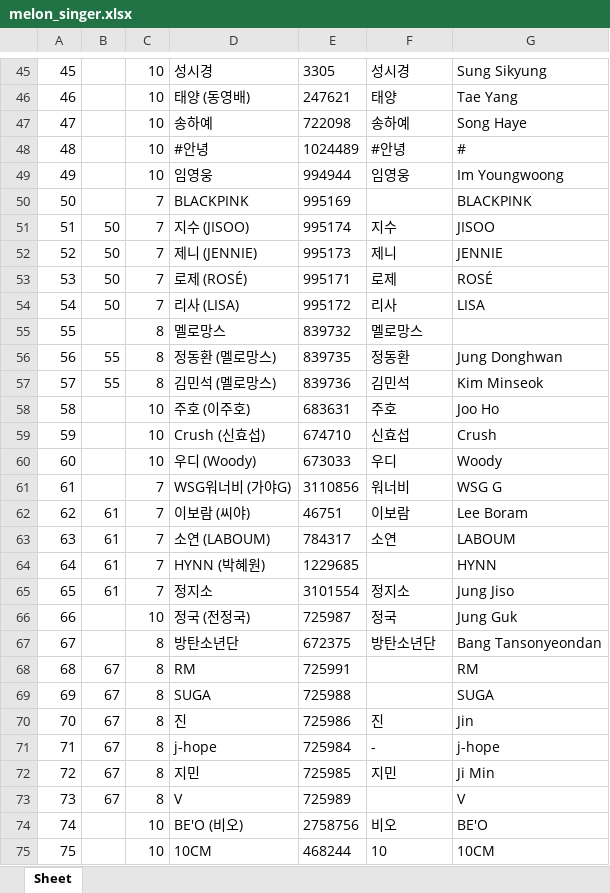
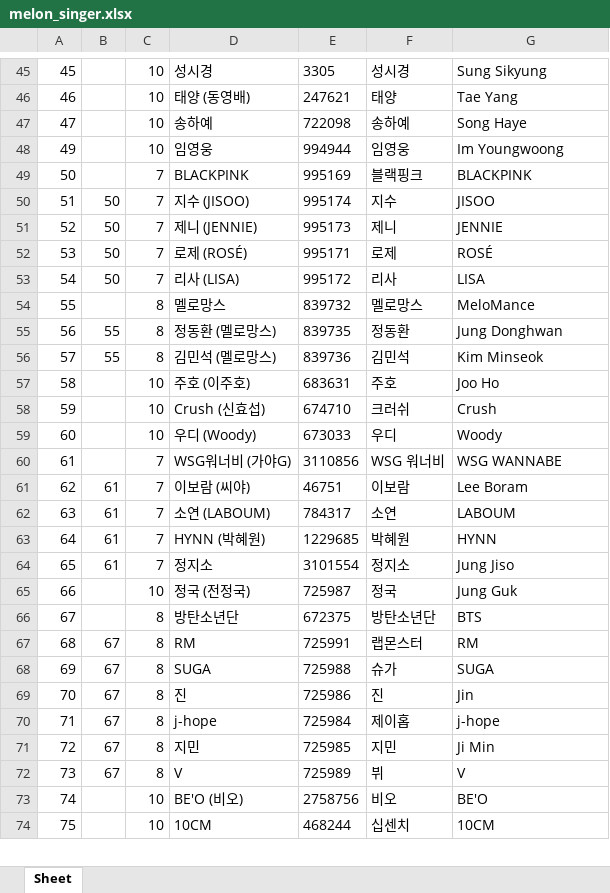
Before and after one commit to kimkyuuuuri/crawling, an Excel workbook: celeb/melon_singer.xlsx, sheet Sheet, drawn as a sheet; only a part is shown, gaps mark what is left out; values as stored, in another font and other column widths than the file's, no borders; removed rows and columns are numbered as before the commit, all else as after; the diff covers the shown part only; the diff names each change by its address in the sheet, - before the commit and + after, or states it on an @@ line.

```diff
--- a/celeb/melon_singer.xlsx (sheet Sheet)
+++ b/celeb/melon_singer.xlsx (sheet Sheet)
-row 48: 48 |  | 10 | #안녕 | 1024489 | #안녕 | #
-F49: (empty)
+F49: 블랙핑크
-G54: (empty)
+G54: MeloMance
-F58: 신효섭
+F58: 크러쉬
-F60: 워너비
+F60: WSG 워너비
-G60: WSG G
+G60: WSG WANNABE
-F63: (empty)
+F63: 박혜원
-G66: Bang Tansonyeondan
+G66: BTS
-F67: (empty)
+F67: 랩몬스터
-F68: (empty)
+F68: 슈가
-F70: -
+F70: 제이홉
-F72: (empty)
+F72: 뷔
-F74: 10
+F74: 십센치
```
Also changed, not shown: 6 removed rows and 94 edited cells elsewhere in this sheet, 17 other files.
